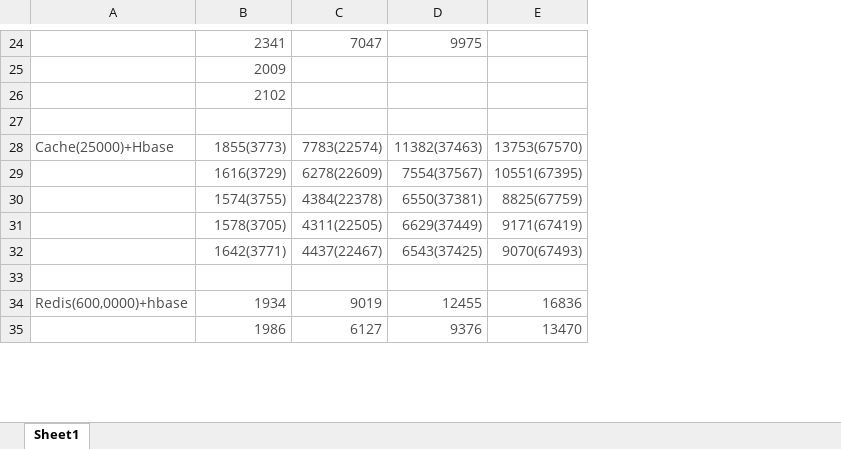
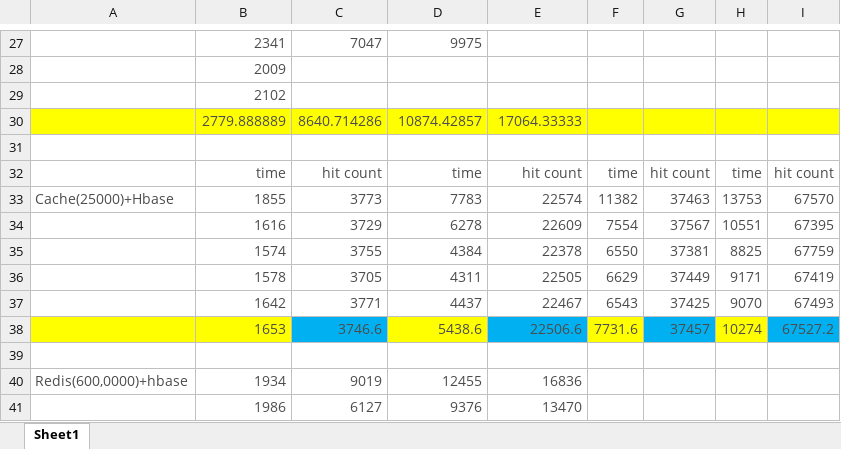
Before and after one commit to shengwenLeong/BigDataProject, an Excel workbook: bigproject_data.xlsx, sheet Sheet1, drawn as a sheet; only a part is shown, gaps mark what is left out; values as stored, in another font and other column widths than the file's, no borders; removed rows and columns are numbered as before the commit, all else as after; the diff covers the shown part only; the diff names each change by its address in the sheet, - before the commit and + after, or states it on an @@ line.

```diff
--- a/bigproject_data.xlsx (sheet Sheet1)
+++ b/bigproject_data.xlsx (sheet Sheet1)
+column F, empty
+column G, empty
+column H, empty
+column I, empty
+row 30:  | 2779.888889 | 8640.714286 | 10874.42857 | 17064.33333
-row 28: Cache(25000)+Hbase | 1855(3773) | 7783(22574) | 11382(37463) | 13753(67570)
-row 29:  | 1616(3729) | 6278(22609) | 7554(37567) | 10551(67395)
-row 30:  | 1574(3755) | 4384(22378) | 6550(37381) | 8825(67759)
-row 31:  | 1578(3705) | 4311(22505) | 6629(37449) | 9171(67419)
-row 32:  | 1642(3771) | 4437(22467) | 6543(37425) | 9070(67493)
+row 32:  | time | hit count | time | hit count | time | hit count | time | hit count
+row 33: Cache(25000)+Hbase | 1855 | 3773 | 7783 | 22574 | 11382 | 37463 | 13753 | 67570
+row 34:  | 1616 | 3729 | 6278 | 22609 | 7554 | 37567 | 10551 | 67395
+row 35:  | 1574 | 3755 | 4384 | 22378 | 6550 | 37381 | 8825 | 67759
+row 36:  | 1578 | 3705 | 4311 | 22505 | 6629 | 37449 | 9171 | 67419
+row 37:  | 1642 | 3771 | 4437 | 22467 | 6543 | 37425 | 9070 | 67493
+row 38:  | 1653 | 3746.6 | 5438.6 | 22506.6 | 7731.6 | 37457 | 10274 | 67527.2
```
Also changed, not shown: 64 added rows, 5 removed rows and 25 edited cells elsewhere in this sheet, 4 other files.
